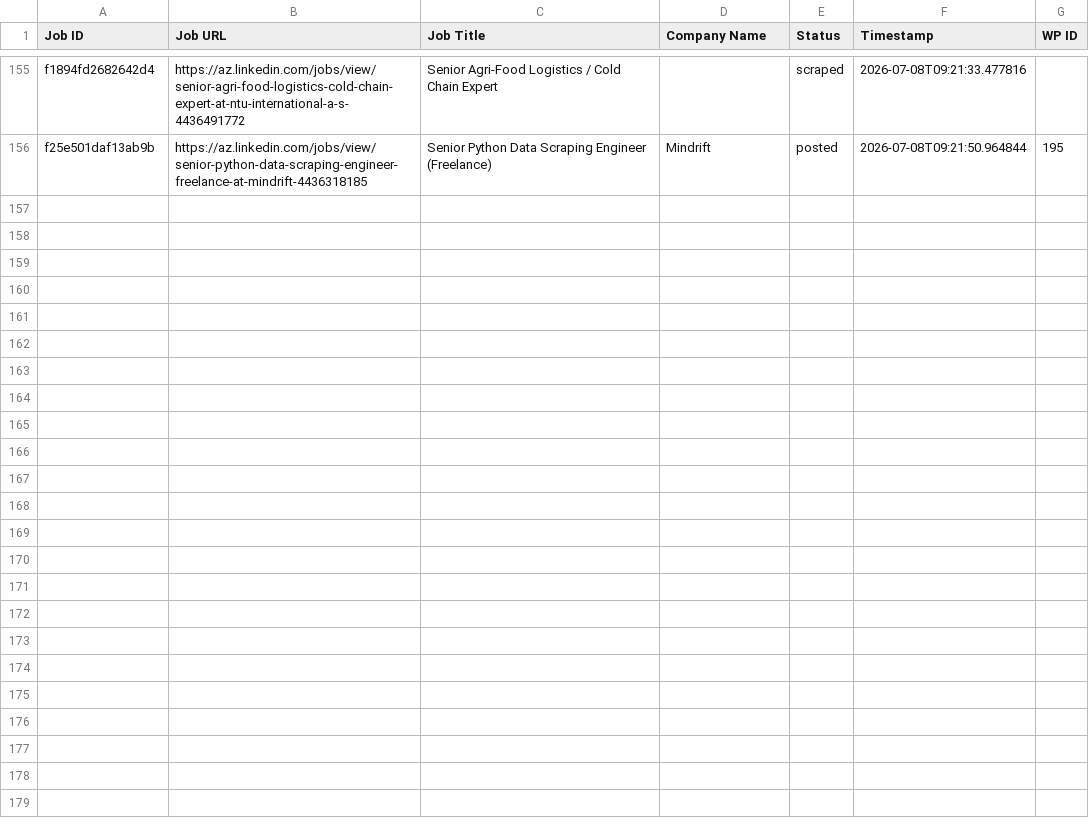
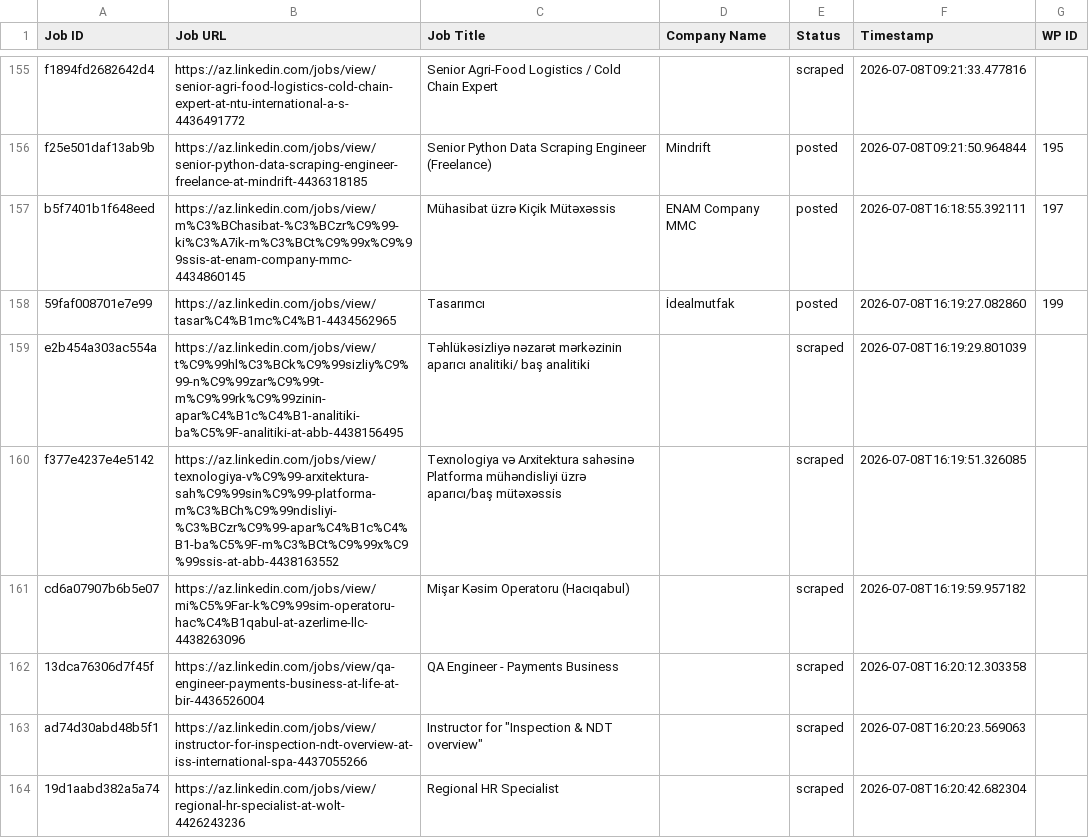
Before and after one commit to mimusdesign/az, a CSV file: processed_jobs.csv, drawn as a sheet; only a part is shown, gaps mark what is left out; the diff covers the shown part only; the diff names each change by its address in the sheet, - before the commit and + after, or states it on an @@ line.

```diff
--- a/processed_jobs.csv
+++ b/processed_jobs.csv
+row 157: b5f7401b1f648eed | https://az.linkedin.com/jobs/view/m%C3%BChasibat-%C3%BCzr%C9%99-ki%C3%A7ik-m%C3%BCt%C9%99x%C9%99ssis-at-enam-company-mmc-4434860145 | Mühasibat üzrə Kiçik Mütəxəssis | ENAM Company MMC | posted | 2026-07-08T16:18:55.392111 | 197
+row 158: 59faf008701e7e99 | https://az.linkedin.com/jobs/view/tasar%C4%B1mc%C4%B1-4434562965 | Tasarımcı | İdealmutfak | posted | 2026-07-08T16:19:27.082860 | 199
+row 159: e2b454a303ac554a | https://az.linkedin.com/jobs/view/t%C9%99hl%C3%BCk%C9%99sizliy%C9%99-n%C9%99zar%C9%99t-m%C9%99rk%C9%99zinin-apar%C4%B1c%C4%B1-analitiki-ba%C5%9F-analitiki-at-abb-4438156495 | Təhlükəsizliyə nəzarət mərkəzinin aparıcı analitiki/ baş analitiki |  | scraped | 2026-07-08T16:19:29.801039
+row 160: f377e4237e4e5142 | https://az.linkedin.com/jobs/view/texnologiya-v%C9%99-arxitektura-sah%C9%99sin%C9%99-platforma-m%C3%BCh%C9%99ndisliyi-%C3%BCzr%C9%99-apar%C4%B1c%C4%B1-ba%C5%9F-m%C3%BCt%C9%99x%C9%99ssis-at-abb-4438163552 | Texnologiya və Arxitektura sahəsinə Platforma mühəndisliyi üzrə aparıcı/baş mütəxəssis |  | scraped | 2026-07-08T16:19:51.326085
+row 161: cd6a07907b6b5e07 | https://az.linkedin.com/jobs/view/mi%C5%9Far-k%C9%99sim-operatoru-hac%C4%B1qabul-at-azerlime-llc-4438263096 | Mişar Kəsim Operatoru (Hacıqabul) |  | scraped | 2026-07-08T16:19:59.957182
+row 162: 13dca76306d7f45f | https://az.linkedin.com/jobs/view/qa-engineer-payments-business-at-life-at-bir-4436526004 | QA Engineer - Payments Business |  | scraped | 2026-07-08T16:20:12.303358
+row 163: ad74d30abd48b5f1 | https://az.linkedin.com/jobs/view/instructor-for-inspection-ndt-overview-at-iss-international-spa-4437055266 | Instructor for "Inspection & NDT overview" |  | scraped | 2026-07-08T16:20:23.569063
+row 164: 19d1aabd382a5a74 | https://az.linkedin.com/jobs/view/regional-hr-specialist-at-wolt-4426243236 | Regional HR Specialist |  | scraped | 2026-07-08T16:20:42.682304
```
Also changed, not shown: 8 added rows elsewhere in this file.
